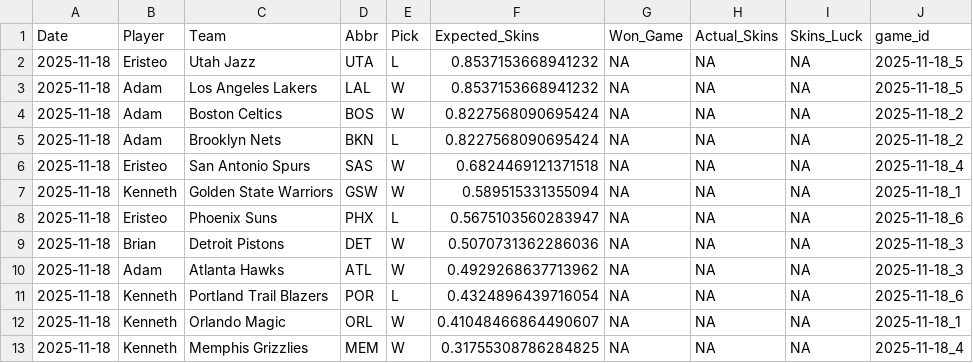
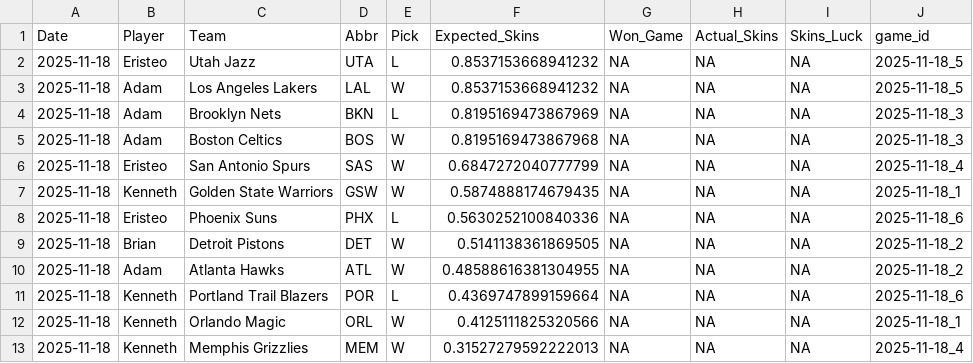
Before and after one commit to ejperez2/Daily-Skins-Matchups, a CSV file: skins_history/2025-11-18.csv, drawn as a sheet.

```diff
--- a/skins_history/2025-11-18.csv
+++ b/skins_history/2025-11-18.csv
@@ -3,11 +3,11 @@ Date,Player,Team,Abbr,Pick,Expected_Skins,Won_Game,Actual_Skins,Skins_Luck,game_
 2025-11-18,Adam,Los Angeles Lakers,LAL,W,0.8537153668941232,NA,NA,NA,2025-11-18_5
-2025-11-18,Adam,Boston Celtics,BOS,W,0.8227568090695424,NA,NA,NA,2025-11-18_2
-2025-11-18,Adam,Brooklyn Nets,BKN,L,0.8227568090695424,NA,NA,NA,2025-11-18_2
-2025-11-18,Eristeo,San Antonio Spurs,SAS,W,0.6824469121371518,NA,NA,NA,2025-11-18_4
-2025-11-18,Kenneth,Golden State Warriors,GSW,W,0.589515331355094,NA,NA,NA,2025-11-18_1
-2025-11-18,Eristeo,Phoenix Suns,PHX,L,0.5675103560283947,NA,NA,NA,2025-11-18_6
-2025-11-18,Brian,Detroit Pistons,DET,W,0.5070731362286036,NA,NA,NA,2025-11-18_3
-2025-11-18,Adam,Atlanta Hawks,ATL,W,0.4929268637713962,NA,NA,NA,2025-11-18_3
-2025-11-18,Kenneth,Portland Trail Blazers,POR,L,0.4324896439716054,NA,NA,NA,2025-11-18_6
-2025-11-18,Kenneth,Orlando Magic,ORL,W,0.41048466864490607,NA,NA,NA,2025-11-18_1
-2025-11-18,Kenneth,Memphis Grizzlies,MEM,W,0.31755308786284825,NA,NA,NA,2025-11-18_4
+2025-11-18,Adam,Brooklyn Nets,BKN,L,0.8195169473867969,NA,NA,NA,2025-11-18_3
+2025-11-18,Adam,Boston Celtics,BOS,W,0.8195169473867968,NA,NA,NA,2025-11-18_3
+2025-11-18,Eristeo,San Antonio Spurs,SAS,W,0.6847272040777799,NA,NA,NA,2025-11-18_4
+2025-11-18,Kenneth,Golden State Warriors,GSW,W,0.5874888174679435,NA,NA,NA,2025-11-18_1
+2025-11-18,Eristeo,Phoenix Suns,PHX,L,0.5630252100840336,NA,NA,NA,2025-11-18_6
+2025-11-18,Brian,Detroit Pistons,DET,W,0.5141138361869505,NA,NA,NA,2025-11-18_2
+2025-11-18,Adam,Atlanta Hawks,ATL,W,0.48588616381304955,NA,NA,NA,2025-11-18_2
+2025-11-18,Kenneth,Portland Trail Blazers,POR,L,0.4369747899159664,NA,NA,NA,2025-11-18_6
+2025-11-18,Kenneth,Orlando Magic,ORL,W,0.4125111825320566,NA,NA,NA,2025-11-18_1
+2025-11-18,Kenneth,Memphis Grizzlies,MEM,W,0.31527279592222013,NA,NA,NA,2025-11-18_4
```
